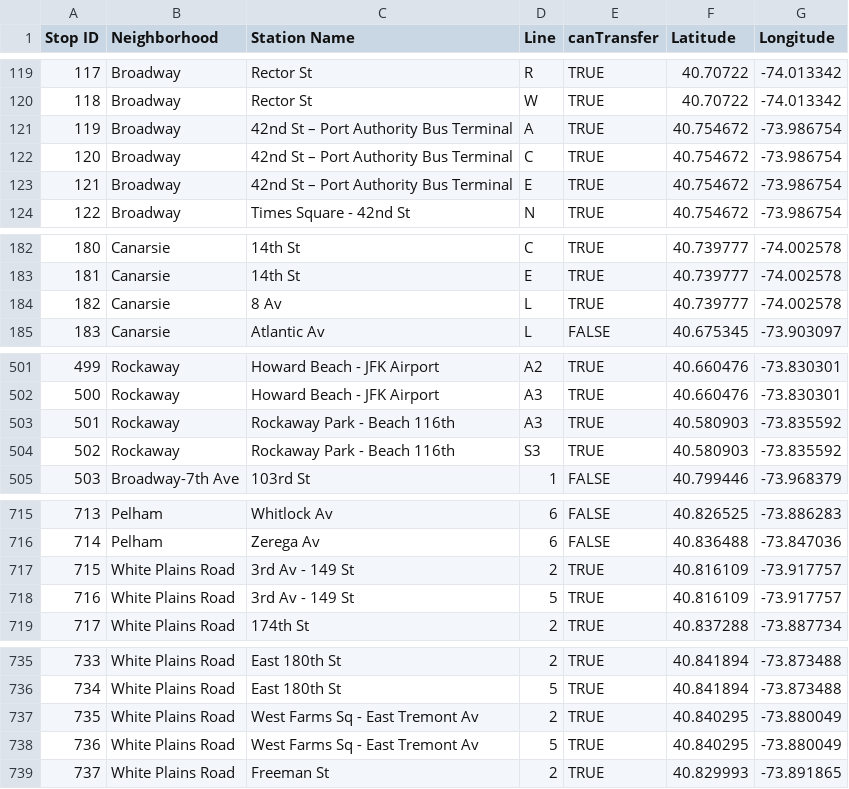
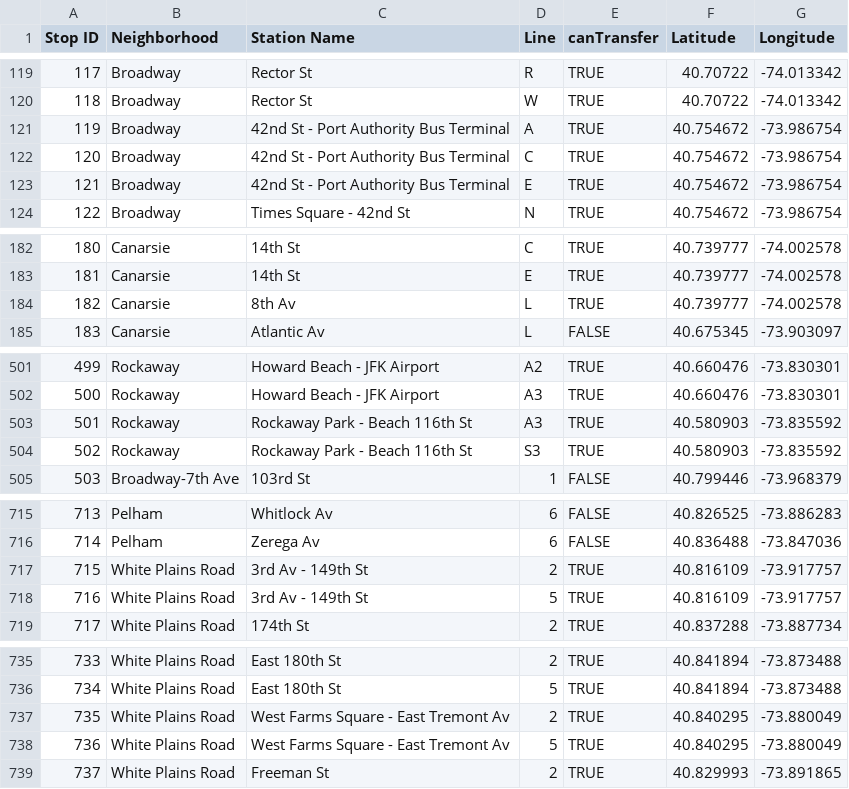
Before and after one commit to sngo103/ai-MTA-Trip-Planner, a CSV file: stop_directory.csv, drawn as a sheet; only a part is shown, gaps mark what is left out; the diff covers the shown part only.

Commit message:
Continuing to improve A star. Heuristic now includes a method that calculates the total number of stops remaining before the goal can be reaches. THIS METHOD EVALUATES TRANSFERS! Some general code cleanup might be needed, as well as a way for users to specify stations when they share names with other stations (see notes.txt for example)

```diff
--- a/stop_directory.csv
+++ b/stop_directory.csv
@@ -120,5 +120,5 @@ Stop ID,Neighborhood,Station Name,Line,canTransfer,Latitude,Longitude
 118,Broadway,Rector St,W,TRUE,40.70722,-74.013342
-119,Broadway,42nd St – Port Authority Bus Terminal,A,TRUE,40.754672,-73.986754
-120,Broadway,42nd St – Port Authority Bus Terminal,C,TRUE,40.754672,-73.986754
-121,Broadway,42nd St – Port Authority Bus Terminal,E,TRUE,40.754672,-73.986754
+119,Broadway,42nd St - Port Authority Bus Terminal,A,TRUE,40.754672,-73.986754
+120,Broadway,42nd St - Port Authority Bus Terminal,C,TRUE,40.754672,-73.986754
+121,Broadway,42nd St - Port Authority Bus Terminal,E,TRUE,40.754672,-73.986754
 122,Broadway,Times Square - 42nd St,N,TRUE,40.754672,-73.986754
@@ -183,3 +183,3 @@ Stop ID,Neighborhood,Station Name,Line,canTransfer,Latitude,Longitude
 181,Canarsie,14th St,E,TRUE,40.739777,-74.002578
-182,Canarsie,8 Av,L,TRUE,40.739777,-74.002578
+182,Canarsie,8th Av,L,TRUE,40.739777,-74.002578
 183,Canarsie,Atlantic Av,L,FALSE,40.675345,-73.903097
@@ -502,4 +502,4 @@ Stop ID,Neighborhood,Station Name,Line,canTransfer,Latitude,Longitude
 500,Rockaway,Howard Beach - JFK Airport,A3,TRUE,40.660476,-73.830301
-501,Rockaway,Rockaway Park - Beach 116th,A3,TRUE,40.580903,-73.835592
-502,Rockaway,Rockaway Park - Beach 116th,S3,TRUE,40.580903,-73.835592
+501,Rockaway,Rockaway Park - Beach 116th St,A3,TRUE,40.580903,-73.835592
+502,Rockaway,Rockaway Park - Beach 116th St,S3,TRUE,40.580903,-73.835592
 503,Broadway-7th Ave,103rd St,1,FALSE,40.799446,-73.968379
@@ -716,4 +716,4 @@ Stop ID,Neighborhood,Station Name,Line,canTransfer,Latitude,Longitude
 714,Pelham,Zerega Av,6,FALSE,40.836488,-73.847036
-715,White Plains Road,3rd Av - 149 St,2,TRUE,40.816109,-73.917757
-716,White Plains Road,3rd Av - 149 St,5,TRUE,40.816109,-73.917757
+715,White Plains Road,3rd Av - 149th St,2,TRUE,40.816109,-73.917757
+716,White Plains Road,3rd Av - 149th St,5,TRUE,40.816109,-73.917757
 717,White Plains Road,174th St,2,TRUE,40.837288,-73.887734
@@ -736,4 +736,4 @@ Stop ID,Neighborhood,Station Name,Line,canTransfer,Latitude,Longitude
 734,White Plains Road,East 180th St,5,TRUE,40.841894,-73.873488
-735,White Plains Road,West Farms Sq - East Tremont Av,2,TRUE,40.840295,-73.880049
-736,White Plains Road,West Farms Sq - East Tremont Av,5,TRUE,40.840295,-73.880049
+735,White Plains Road,West Farms Square - East Tremont Av,2,TRUE,40.840295,-73.880049
+736,White Plains Road,West Farms Square - East Tremont Av,5,TRUE,40.840295,-73.880049
 737,White Plains Road,Freeman St,2,TRUE,40.829993,-73.891865
```
Also changed, not shown: 40 edited cells elsewhere in this file, 4 other files.
